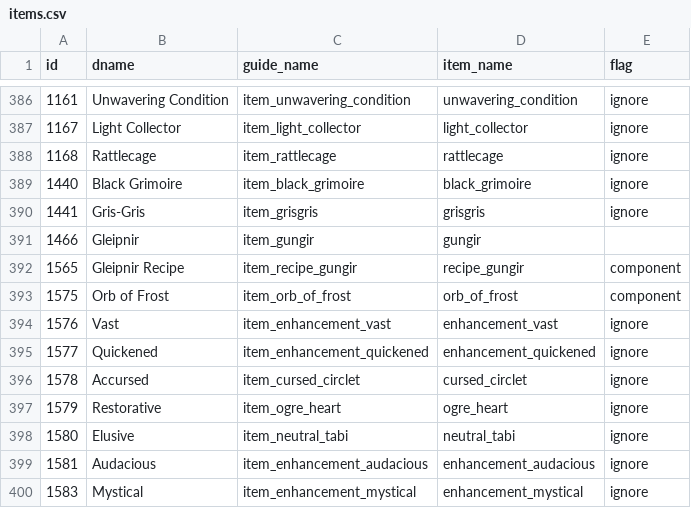
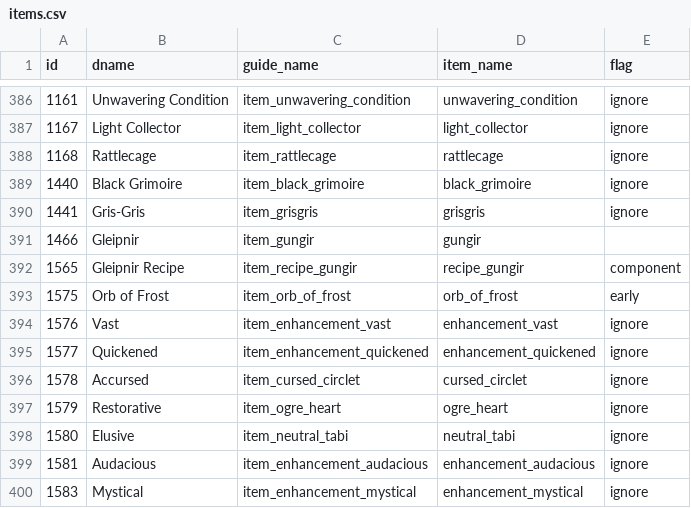
Before and after one commit to Egezenn/OpenDotaGuides, a CSV file: constants/items.csv, drawn as a sheet; only a part is shown, gaps mark what is left out; the diff covers the shown part only.

Commit message:
Organize flags, add a section for their reasoning in readme

```diff
--- a/constants/items.csv
+++ b/constants/items.csv
@@ -392,3 +392,3 @@ id,dname,guide_name,item_name,flag
 1565,Gleipnir Recipe,item_recipe_gungir,recipe_gungir,component
-1575,Orb of Frost,item_orb_of_frost,orb_of_frost,component
+1575,Orb of Frost,item_orb_of_frost,orb_of_frost,early
 1576,Vast,item_enhancement_vast,enhancement_vast,ignore
```
Also changed, not shown: 18 edited cells elsewhere in this file, 4 other files.
